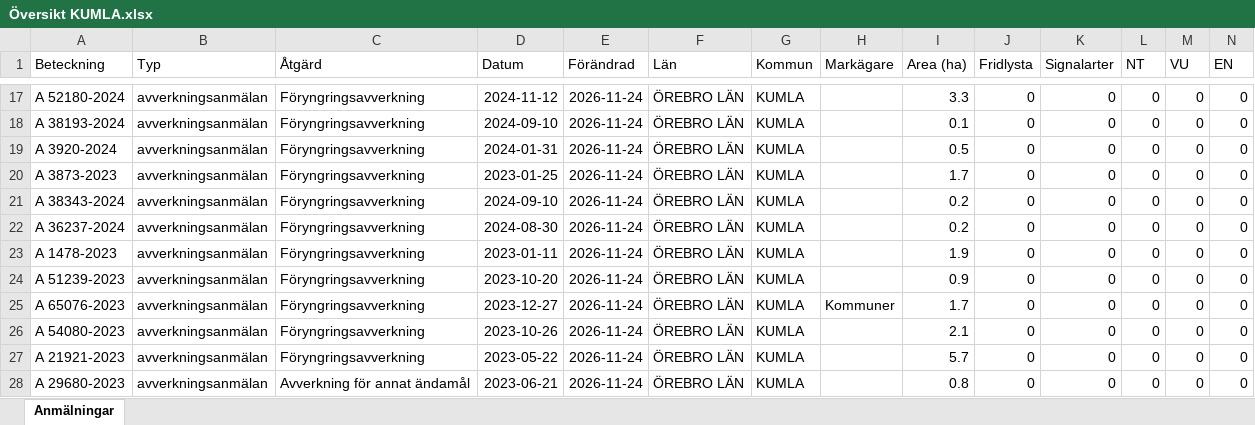
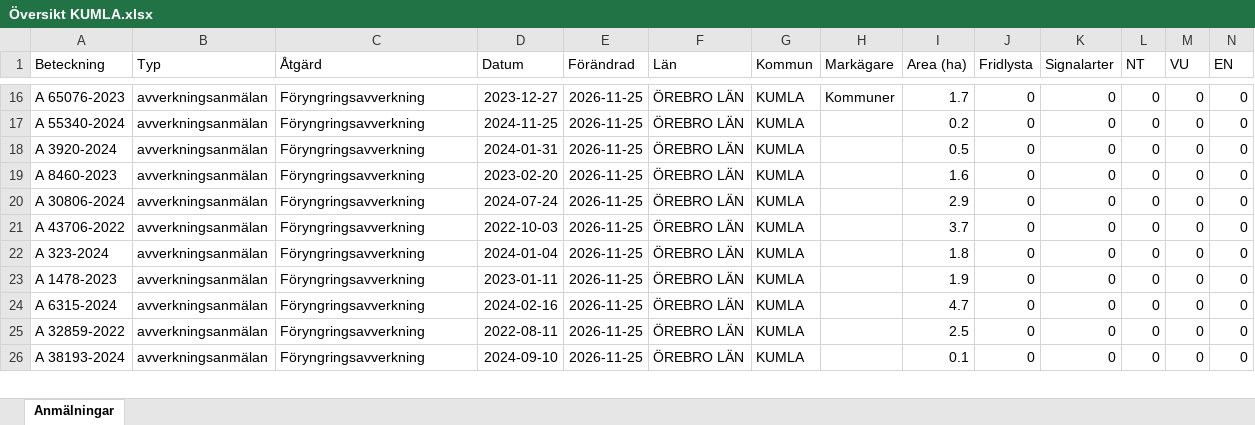
Before and after one commit to klasma/Logging_1881, an Excel workbook: Översikt KUMLA.xlsx, sheet Anmälningar, drawn as a sheet; only a part is shown, gaps mark what is left out; values as stored, in another font and other column widths than the file's, no borders; removed rows and columns are numbered as before the commit, all else as after; rows hold the shown columns only; the diff covers the shown part only; the diff names each change by its address in the sheet, - before the commit and + after, or states it on an @@ line.

```diff
--- a/Översikt KUMLA.xlsx (sheet Anmälningar)
+++ b/Översikt KUMLA.xlsx (sheet Anmälningar)
-A16 (Beteckning): A 52180-2024
+A16 (Beteckning): A 65076-2023
-D16 (Datum): 2024-11-12
+D16 (Datum): 2023-12-27
-E16:E19 (Förändrad): 2026-11-24
+E16:E19 (Förändrad): 2026-11-25
-H16 (Markägare): (empty)
+H16 (Markägare): Kommuner
-I16 (Area (ha)): 3.3
+I16 (Area (ha)): 1.7
-A17 (Beteckning): A 38193-2024
+A17 (Beteckning): A 55340-2024
-D17 (Datum): 2024-09-10
+D17 (Datum): 2024-11-25
-I17 (Area (ha)): 0.1
+I17 (Area (ha)): 0.2
-A19 (Beteckning): A 3873-2023
+A19 (Beteckning): A 8460-2023
-D19 (Datum): 2023-01-25
+D19 (Datum): 2023-02-20
-I19 (Area (ha)): 1.7
+I19 (Area (ha)): 1.6
+row 20: A 30806-2024 | avverkningsanmälan | Föryngringsavverkning | 2024-07-24 | 2026-11-25 | ÖREBRO LÄN | KUMLA |  | 2.9 | 0 | 0 | 0 | 0 | 0
-A21 (Beteckning): A 38343-2024
+A21 (Beteckning): A 43706-2022
-D21 (Datum): 2024-09-10
+D21 (Datum): 2022-10-03
-E21:E24 (Förändrad): 2026-11-24
+E21:E24 (Förändrad): 2026-11-25
-I21 (Area (ha)): 0.2
+I21 (Area (ha)): 3.7
-A22 (Beteckning): A 36237-2024
+A22 (Beteckning): A 323-2024
-D22 (Datum): 2024-08-30
+D22 (Datum): 2024-01-04
-I22 (Area (ha)): 0.2
+I22 (Area (ha)): 1.8
-A24 (Beteckning): A 51239-2023
+A24 (Beteckning): A 6315-2024
-D24 (Datum): 2023-10-20
+D24 (Datum): 2024-02-16
-I24 (Area (ha)): 0.9
+I24 (Area (ha)): 4.7
-row 25: A 65076-2023 | avverkningsanmälan | Föryngringsavverkning | 2023-12-27 | 2026-11-24 | ÖREBRO LÄN | KUMLA | Kommuner | 1.7 | 0 | 0 | 0 | 0 | 0
-A25 (Beteckning): A 54080-2023
+A25 (Beteckning): A 32859-2022
-D25 (Datum): 2023-10-26
+D25 (Datum): 2022-08-11
-E25:E26 (Förändrad): 2026-11-24
+E25:E26 (Förändrad): 2026-11-25
-I25 (Area (ha)): 2.1
+I25 (Area (ha)): 2.5
-A26 (Beteckning): A 21921-2023
+A26 (Beteckning): A 38193-2024
-D26 (Datum): 2023-05-22
+D26 (Datum): 2024-09-10
-I26 (Area (ha)): 5.7
+I26 (Area (ha)): 0.1
-row 28: A 29680-2023 | avverkningsanmälan | Avverkning för annat ändamål | 2023-06-21 | 2026-11-24 | ÖREBRO LÄN | KUMLA |  | 0.8 | 0 | 0 | 0 | 0 | 0
```
Also changed, not shown: 8 added rows, 7 removed rows and 165 edited cells elsewhere in this sheet, artfynd/A 15615-2025 artfynd.xlsx, artfynd/A 47794-2026 artfynd.xlsx, 27 other files.
